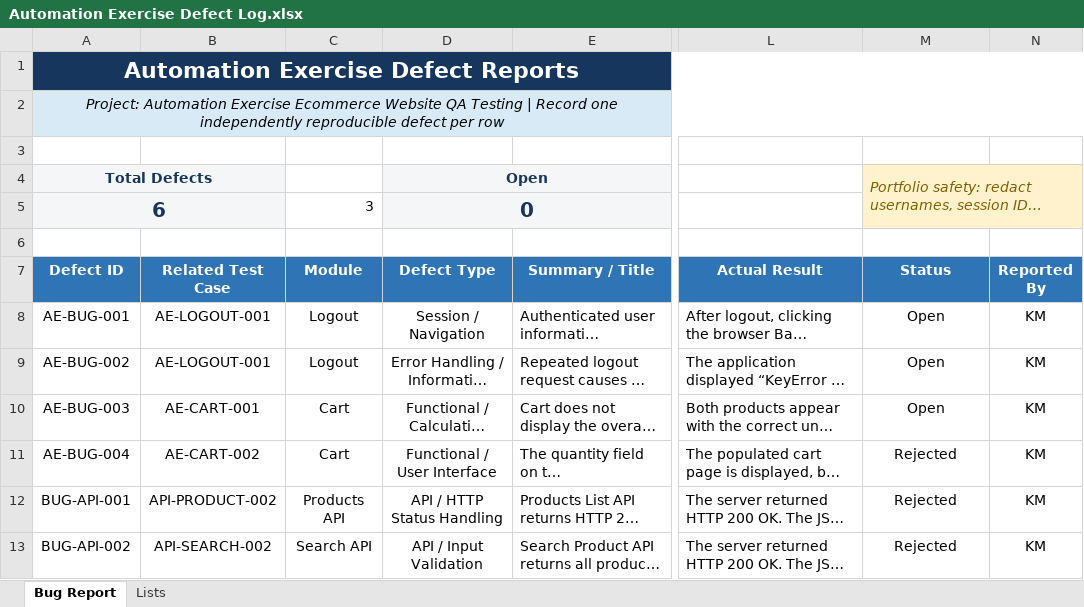
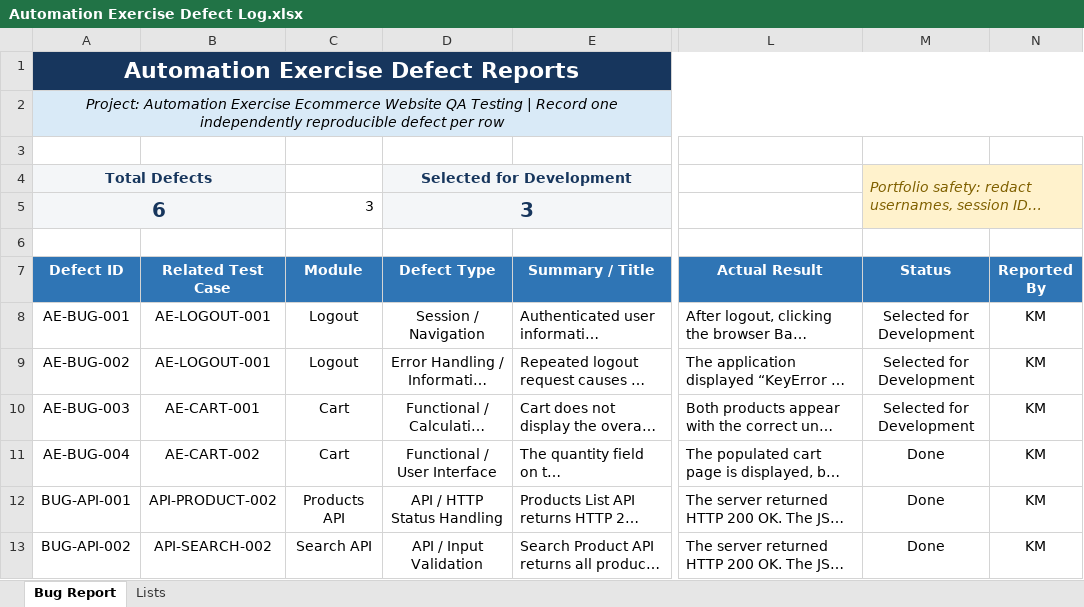
Before and after one commit to K-McMahon/Qa-Portfolio, an Excel workbook: Automation Exercise Project/Bug Report/Automation Exercise Defect Log.xlsx, sheet Bug Report, drawn as a sheet; only a part is shown, gaps mark what is left out; long unchanged cells end in …; values as stored, in another font and other column widths than the file's, no borders; conditional formats and table styles not drawn; the diff names each change by its address in the sheet, - before the commit and + after, or states it on an @@ line.

```diff
--- a/Automation Exercise Project/Bug Report/Automation Exercise Defect Log.xlsx (sheet Bug Report)
+++ b/Automation Exercise Project/Bug Report/Automation Exercise Defect Log.xlsx (sheet Bug Report)
-D4 (Defect Type): Open
+D4 (Defect Type): Selected for Development
-D5 (Defect Type): 0
+D5 (Defect Type): 3
-M8:M10 (Status): Open
+M8:M10 (Status): Selected for Development
-M11:M13 (Status): Rejected
+M11:M13 (Status): Done
```
Also changed, not shown: sheet Lists, Automation Exercise Project/Test Cases/Automation Exercise - Test Case Repository.xlsx, Automation Exercise Project/Test Plan/Automation Exercise Requirements Traceability Matrix.xlsx.
